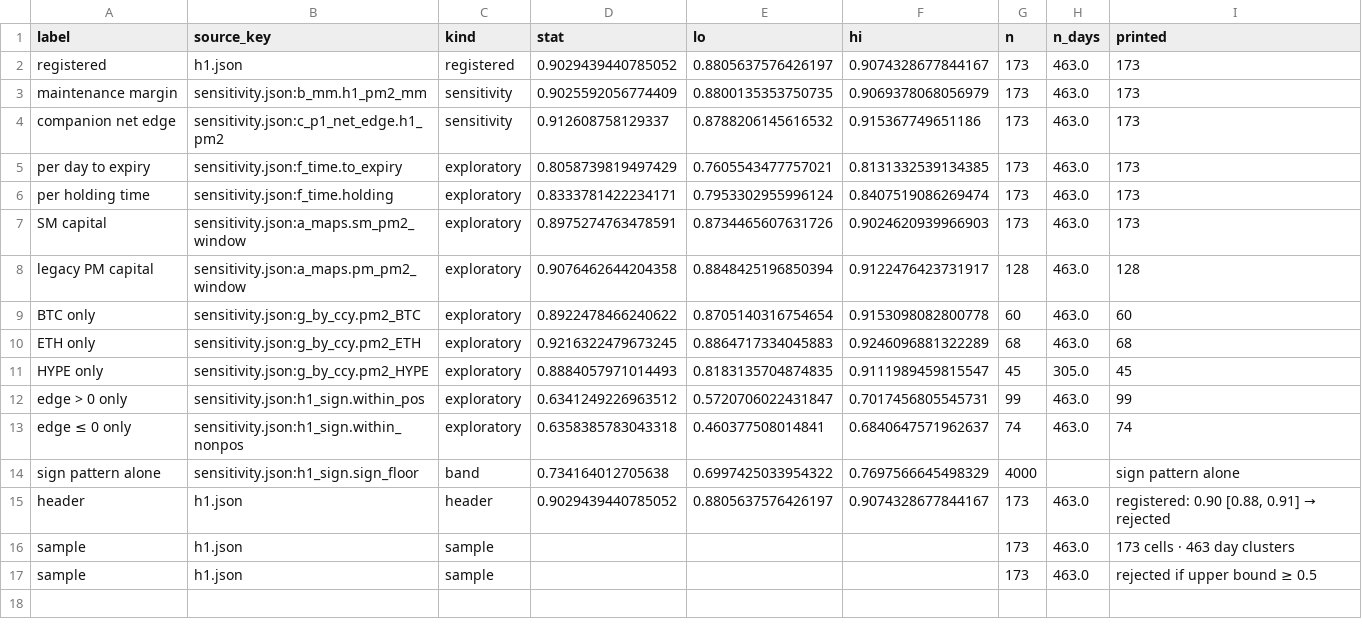
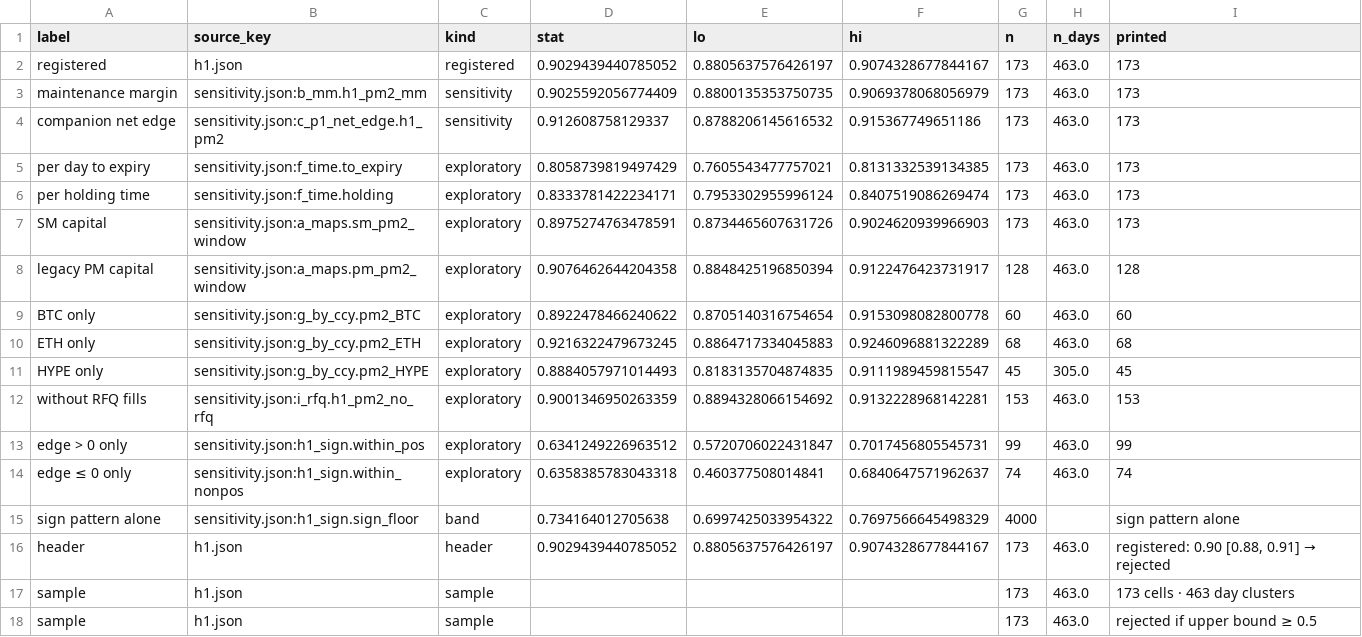
Before and after one commit to gelatotrade/Derive-Option-Surface, a CSV file: results/p2/fig_f2_c.csv, drawn as a sheet.

```diff
--- a/results/p2/fig_f2_c.csv
+++ b/results/p2/fig_f2_c.csv
@@ -11,2 +11,3 @@ ETH only,sensitivity.json:g_by_ccy.pm2_ETH,exploratory,0.9216322479673245,0.8864
 HYPE only,sensitivity.json:g_by_ccy.pm2_HYPE,exploratory,0.8884057971014493,0.8183135704874835,0.9111989459815547,45,305.0,45
+without RFQ fills,sensitivity.json:i_rfq.h1_pm2_no_rfq,exploratory,0.9001346950263359,0.8894328066154692,0.9132228968142281,153,463.0,153
 edge > 0 only,sensitivity.json:h1_sign.within_pos,exploratory,0.6341249226963512,0.5720706022431847,0.7017456805545731,99,463.0,99
```
Also changed, not shown: results/p2/sens_h2.csv, 11 other files.
